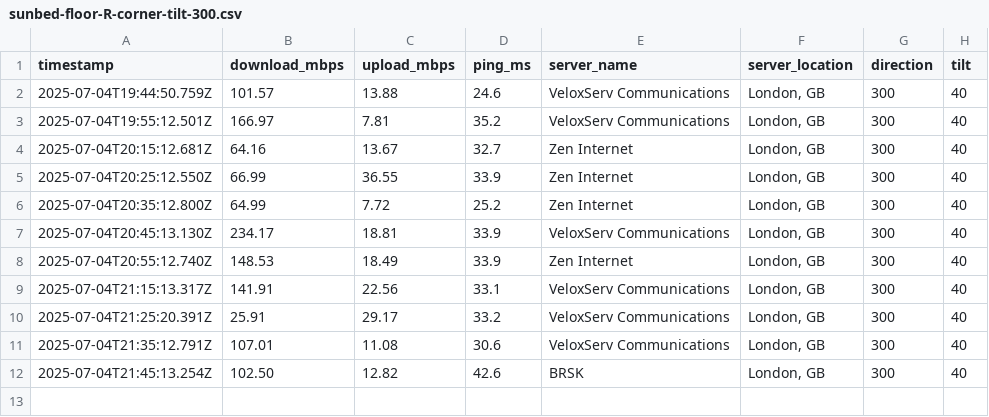
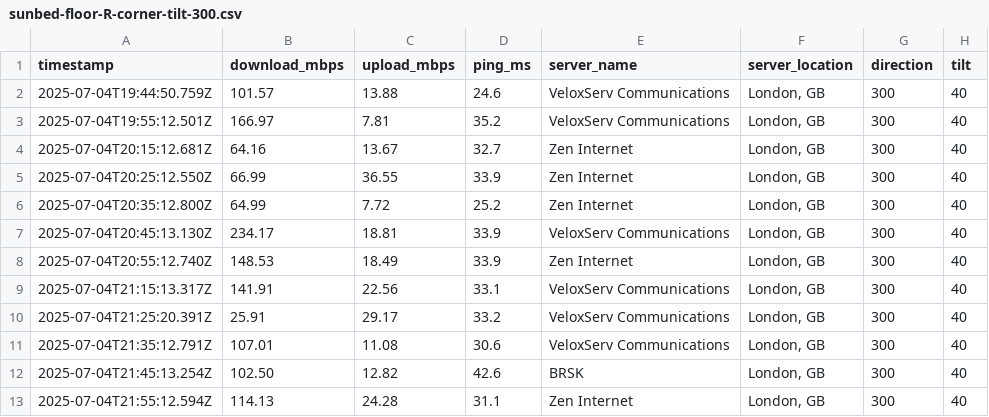
Before and after one commit to rickhallett/nstcg-website, a CSV file: src/apps/StarLinkMini/sunbed-floor-R-corner-tilt-300.csv, drawn as a sheet.

```diff
--- a/src/apps/StarLinkMini/sunbed-floor-R-corner-tilt-300.csv
+++ b/src/apps/StarLinkMini/sunbed-floor-R-corner-tilt-300.csv
@@ -12 +12,2 @@ timestamp,download_mbps,upload_mbps,ping_ms,server_name,server_location,directio
 2025-07-04T21:45:13.254Z,102.50,12.82,42.6,"BRSK","London, GB",300,40
+2025-07-04T21:55:12.594Z,114.13,24.28,31.1,"Zen Internet","London, GB",300,40
```
Also changed, not shown: 7 other files.
